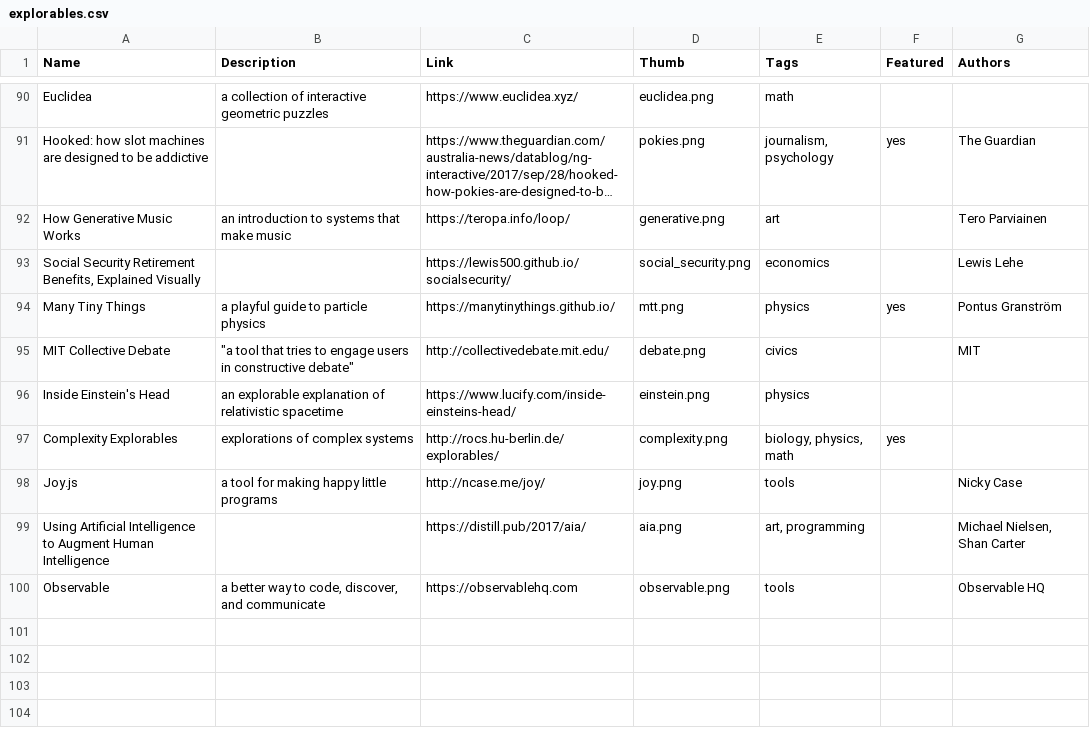
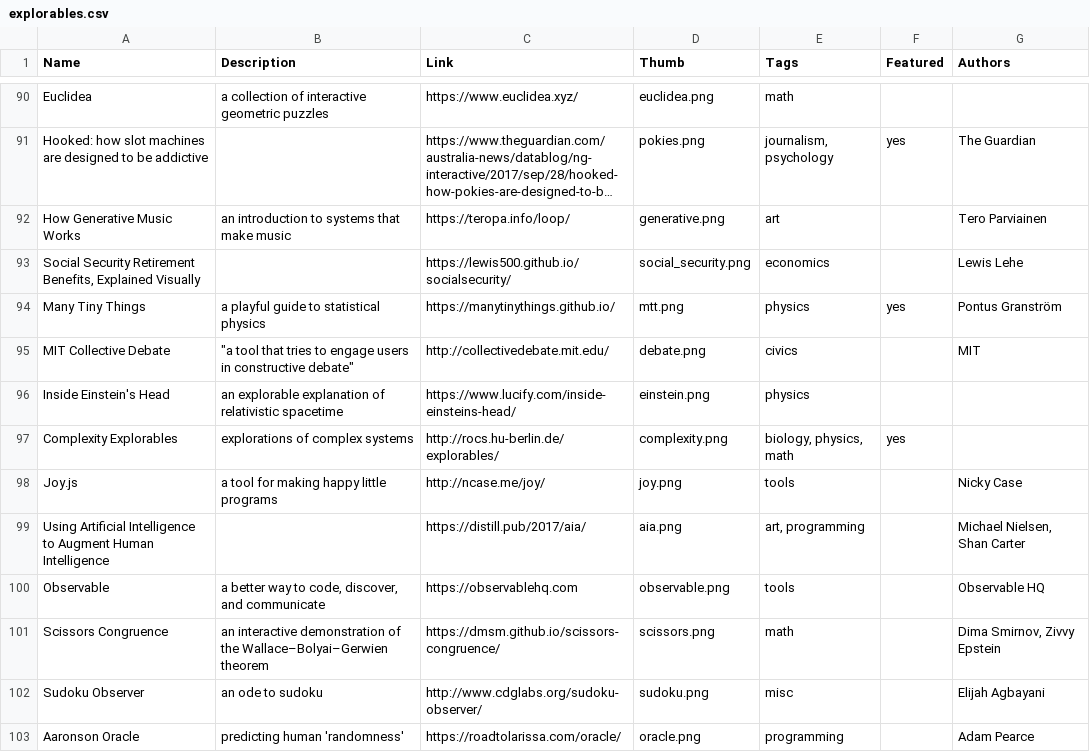
Before and after one commit to explorableexplanations/explorableexplanations.github.io, a CSV file: -data/explorables.csv, drawn as a sheet; only a part is shown, gaps mark what is left out; long unchanged cells end in ….

Commit message:
fix and new explorables

```diff
--- a/-data/explorables.csv
+++ b/-data/explorables.csv
@@ -93,3 +93,3 @@
 "Social Security Retirement Benefits, Explained Visually","","https://lewis500.github.io/socialsecurity/","social_security.png","economics","","Lewis Lehe"
-"Many Tiny Things","a playful guide to particle physics","https://manytinythings.github.io/","mtt.png","physics","yes","Pontus Granström"
+"Many Tiny Things","a playful guide to statistical physics","https://manytinythings.github.io/","mtt.png","physics","yes","Pontus Granström"
 "MIT Collective Debate","""a tool that tries to engage users in constructive debate""","http://collectivedebate.mit.edu/","debate.png","civics","","MIT"
@@ -100 +100,4 @@
 "Observable","a better way to code, discover, and communicate","https://observablehq.com","observable.png","tools","","Observable HQ"
+"Scissors Congruence","an interactive demonstration of the Wallace–Bolyai–Gerwien theorem","https://dmsm.github.io/scissors-congruence/","scissors.png","math","","Dima Smirnov, Zivvy Epstein"
+"Sudoku Observer","an ode to sudoku","http://www.cdglabs.org/sudoku-observer/","sudoku.png","misc","","Elijah Agbayani"
+"Aaronson Oracle","predicting human 'randomness'","https://roadtolarissa.com/oracle/","oracle.png","programming","","Adam Pearce"
```
Also changed, not shown: 4 other files.
